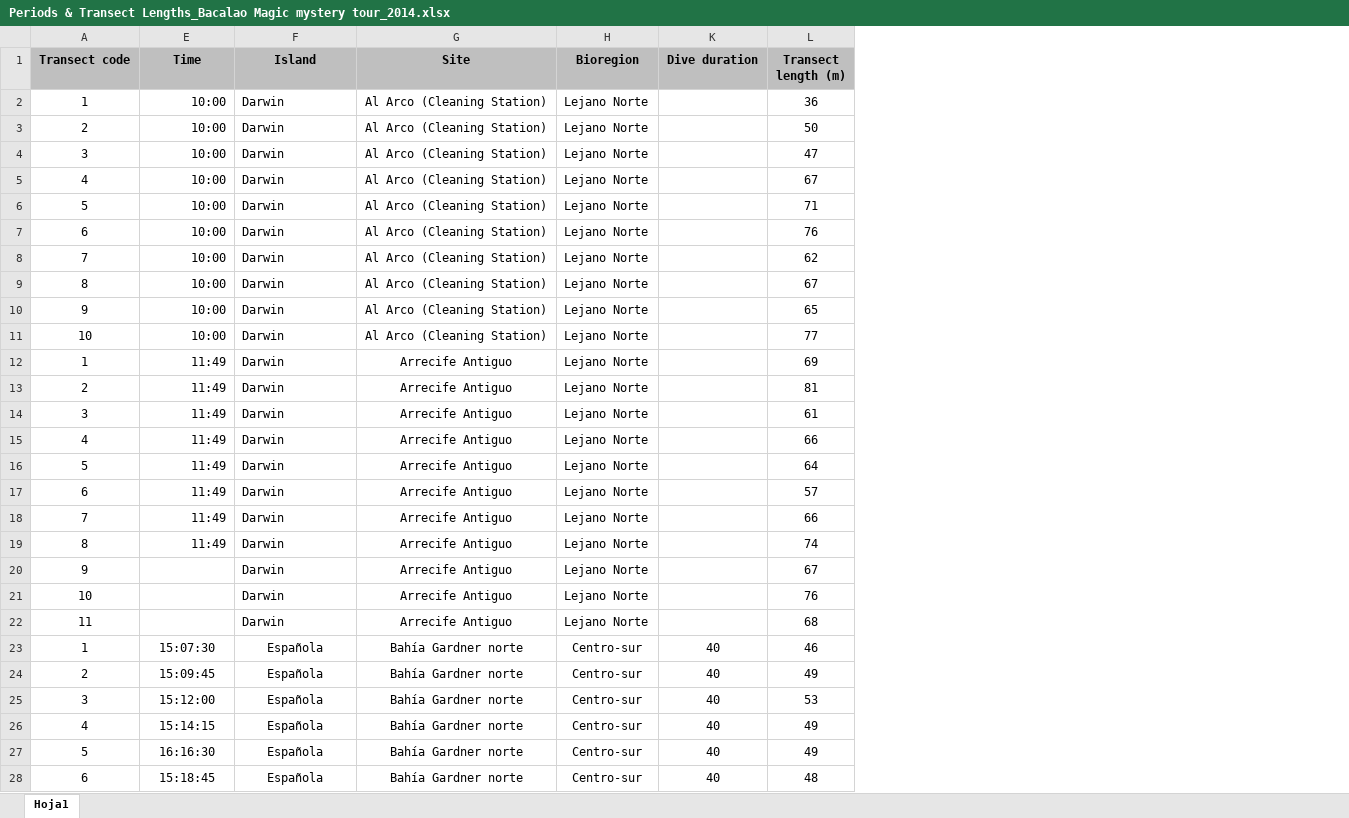
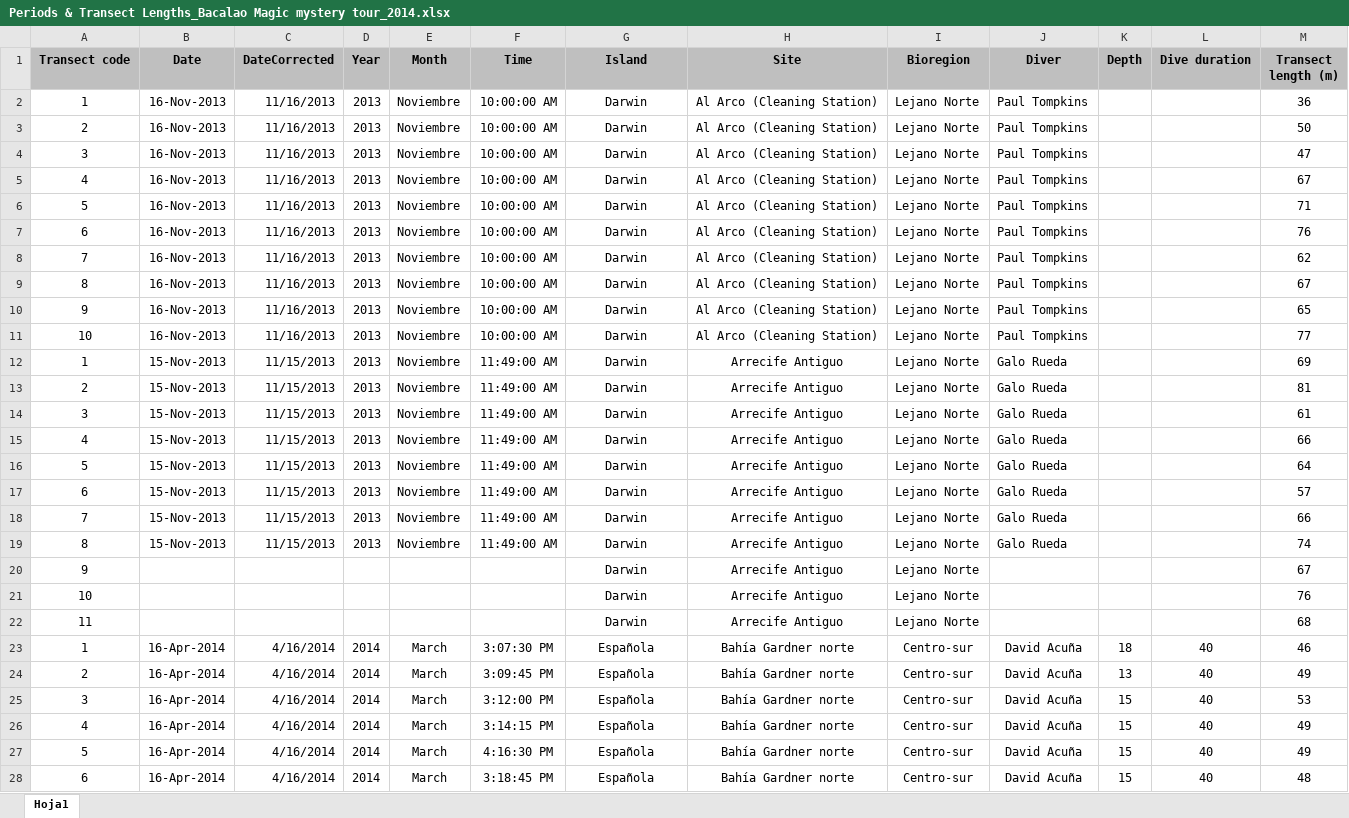
Before and after one commit to Sara-FH/UVC_DOVS_Galapagos, an Excel workbook: Data/Periods & Transect Lengths_Bacalao Magic mystery tour_2014.xlsx, sheet Hoja1, drawn as a sheet; only a part is shown; values as stored, in another font and other column widths than the file's, no borders; addresses are those after the commit; the diff covers the shown part only; the diff names each change by its address in the sheet, - before the commit and + after, or states it on an @@ line.

```diff
--- a/Data/Periods & Transect Lengths_Bacalao Magic mystery tour_2014.xlsx (sheet Hoja1)
+++ b/Data/Periods & Transect Lengths_Bacalao Magic mystery tour_2014.xlsx (sheet Hoja1)
@@ column B (Date) unhidden, rows 2-28: 16-Nov-2013 | 16-Nov-2013 | 16-Nov-2013 | 16-Nov-2013 | 16-Nov-2013 | 16-Nov-2013 | 16-Nov-2013 | 16-Nov-2013 | 16-Nov-2013 | 16-Nov-2013 | 15-Nov-2013 | 15-Nov-2013 | 15-Nov-2013 | 15-Nov-2013 | 15-Nov-2013 | 15-Nov-2013 | 15-Nov-2013 | 15-Nov-2013 |  |  |  | 16-Apr-2014 | 16-Apr-2014 | 16-Apr-2014 | 16-Apr-2014 | 16-Apr-2014 | 16-Apr-2014 @@
@@ column C (DateCorrected) unhidden, rows 2-28: 11/16/2013 | 11/16/2013 | 11/16/2013 | 11/16/2013 | 11/16/2013 | 11/16/2013 | 11/16/2013 | 11/16/2013 | 11/16/2013 | 11/16/2013 | 11/15/2013 | 11/15/2013 | 11/15/2013 | 11/15/2013 | 11/15/2013 | 11/15/2013 | 11/15/2013 | 11/15/2013 |  |  |  | 4/16/2014 | 4/16/2014 | 4/16/2014 | 4/16/2014 | 4/16/2014 | 4/16/2014 @@
@@ column D (Year) unhidden, rows 2-28: 2013 | 2013 | 2013 | 2013 | 2013 | 2013 | 2013 | 2013 | 2013 | 2013 | 2013 | 2013 | 2013 | 2013 | 2013 | 2013 | 2013 | 2013 |  |  |  | 2014 | 2014 | 2014 | 2014 | 2014 | 2014 @@
+column E (Month), rows 2-28: Noviembre | Noviembre | Noviembre | Noviembre | Noviembre | Noviembre | Noviembre | Noviembre | Noviembre | Noviembre | Noviembre | Noviembre | Noviembre | Noviembre | Noviembre | Noviembre | Noviembre | Noviembre |  |  |  | March | March | March | March | March | March
@@ column J (Diver) unhidden, rows 2-28: Paul Tompkins | Paul Tompkins | Paul Tompkins | Paul Tompkins | Paul Tompkins | Paul Tompkins | Paul Tompkins | Paul Tompkins | Paul Tompkins | Paul Tompkins | Galo Rueda | Galo Rueda | Galo Rueda | Galo Rueda | Galo Rueda | Galo Rueda | Galo Rueda | Galo Rueda |  |  |  | David Acuña | David Acuña | David Acuña | David Acuña | David Acuña | David Acuña @@
+column K (Depth), rows 23-28: 18 | 13 | 15 | 15 | 15 | 15
-F2:F11 (Time): 10:00
+F2:F11 (Time): 10:00:00 AM
-G2:G22 alignment: left
+G2:G22 alignment: center
-F12:F19 (Time): 11:49
+F12:F19 (Time): 11:49:00 AM
-F23 (Time): 15:07:30
+F23 (Time): 3:07:30 PM
-F24 (Time): 15:09:45
+F24 (Time): 3:09:45 PM
-F25 (Time): 15:12:00
+F25 (Time): 3:12:00 PM
-F26 (Time): 15:14:15
+F26 (Time): 3:14:15 PM
-F27 (Time): 16:16:30
+F27 (Time): 4:16:30 PM
-F28 (Time): 15:18:45
+F28 (Time): 3:18:45 PM
```
Also changed, not shown: 931 edited cells and cell formats elsewhere in this sheet, 3 other files.
